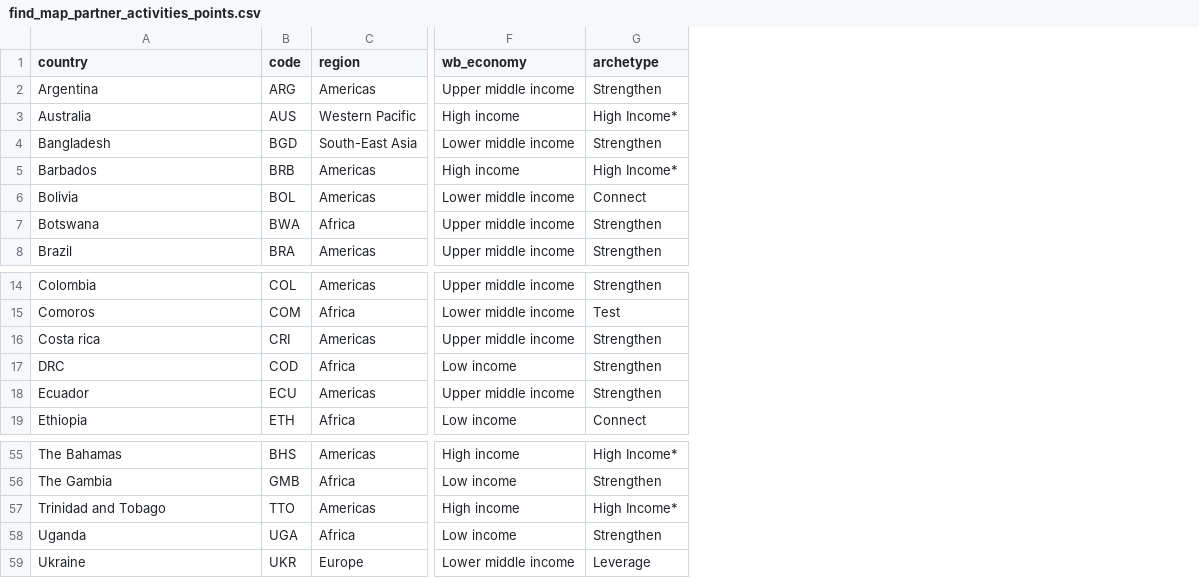
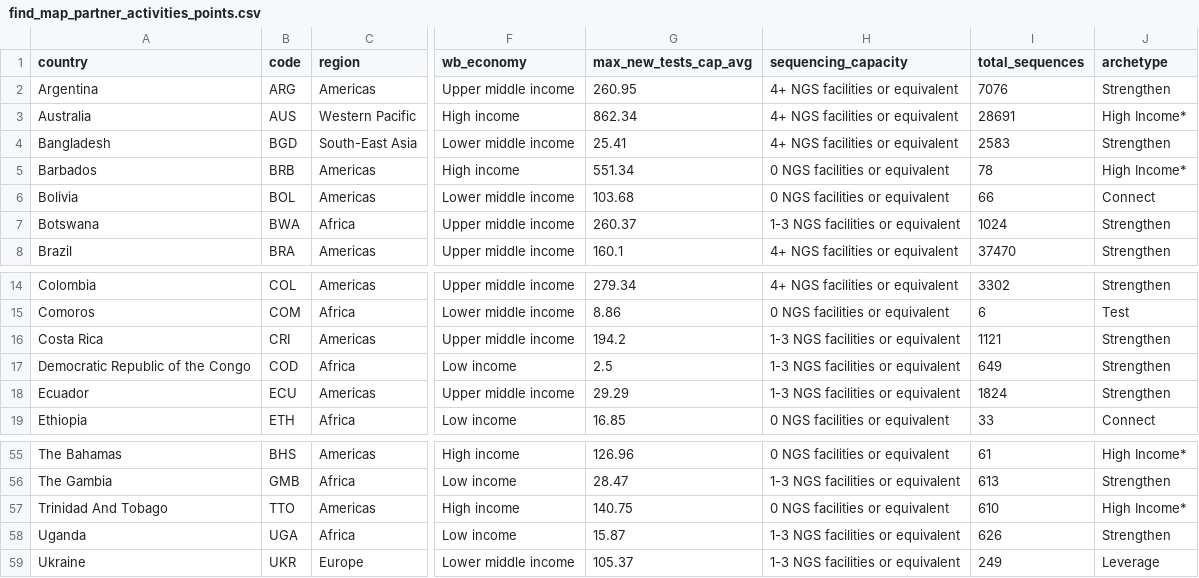
Before and after one commit to rockfound/ppi-flourish-charts, a CSV file: data/find_map_partner_activities_points.csv, drawn as a sheet; only a part is shown, gaps mark what is left out; the diff names each change by its address in the sheet, - before the commit and + after, or states it on an @@ line.

```diff
--- a/data/find_map_partner_activities_points.csv
+++ b/data/find_map_partner_activities_points.csv
+column G (max_new_tests_cap_avg), rows 2-8: 260.95 | 862.34 | 25.41 | 551.34 | 103.68 | 260.37 | 160.1; rows 14-19: 279.34 | 8.86 | 194.2 | 2.5 | 29.29 | 16.85; rows 55-59: 126.96 | 28.47 | 140.75 | 15.87 | 105.37
+column H (sequencing_capacity), rows 2-8: 4+ NGS facilities or equivalent | 4+ NGS facilities or equivalent | 4+ NGS facilities or equivalent | 0 NGS facilities or equivalent | 0 NGS facilities or equivalent | 1-3 NGS facilities or equivalent | 4+ NGS facilities or equivalent; rows 14-19: 4+ NGS facilities or equivalent | 0 NGS facilities or equivalent | 1-3 NGS facilities or equivalent | 1-3 NGS facilities or equivalent | 1-3 NGS facilities or equivalent | 0 NGS facilities or equivalent; rows 55-59: 0 NGS facilities or equivalent | 1-3 NGS facilities or equivalent | 0 NGS facilities or equivalent | 1-3 NGS facilities or equivalent | 1-3 NGS facilities or equivalent
+column I (total_sequences), rows 2-8: 7076 | 28691 | 2583 | 78 | 66 | 1024 | 37470; rows 14-19: 3302 | 6 | 1121 | 649 | 1824 | 33; rows 55-59: 61 | 613 | 610 | 626 | 249
-A16 (country): Costa rica
+A16 (country): Costa Rica
-A17 (country): DRC
+A17 (country): Democratic Republic of the Congo
-A57 (country): Trinidad and Tobago
+A57 (country): Trinidad And Tobago
```
Also changed, not shown: 1 other file.
